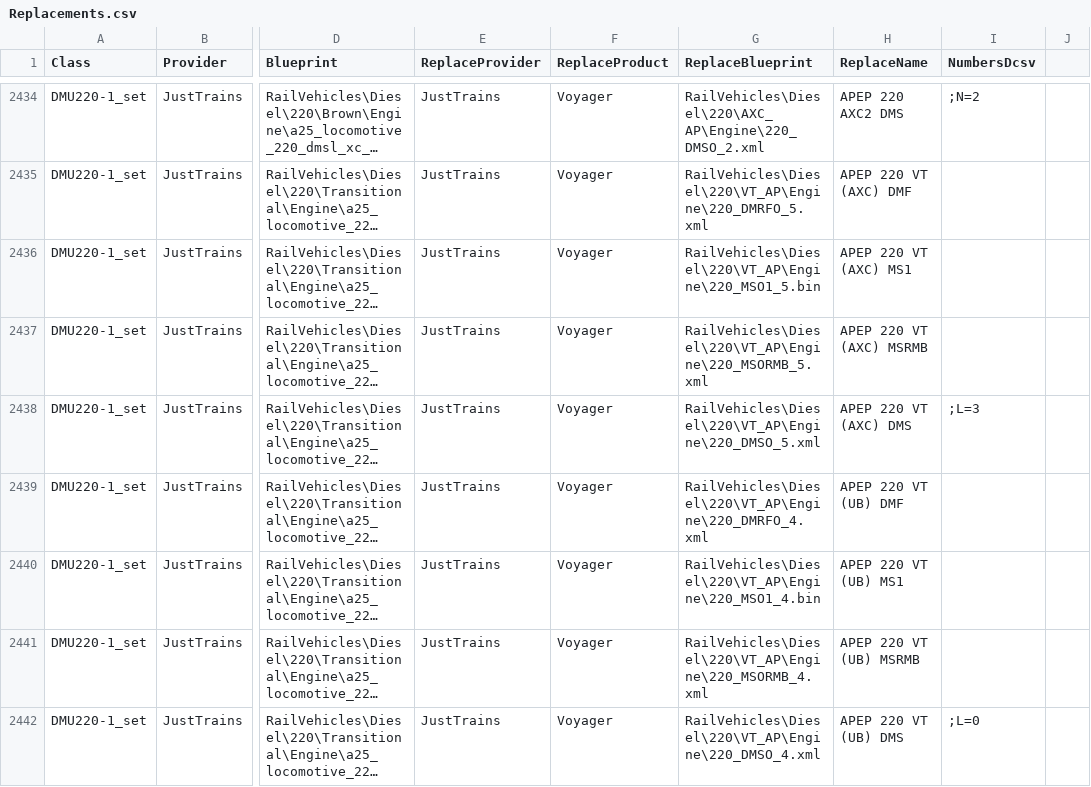
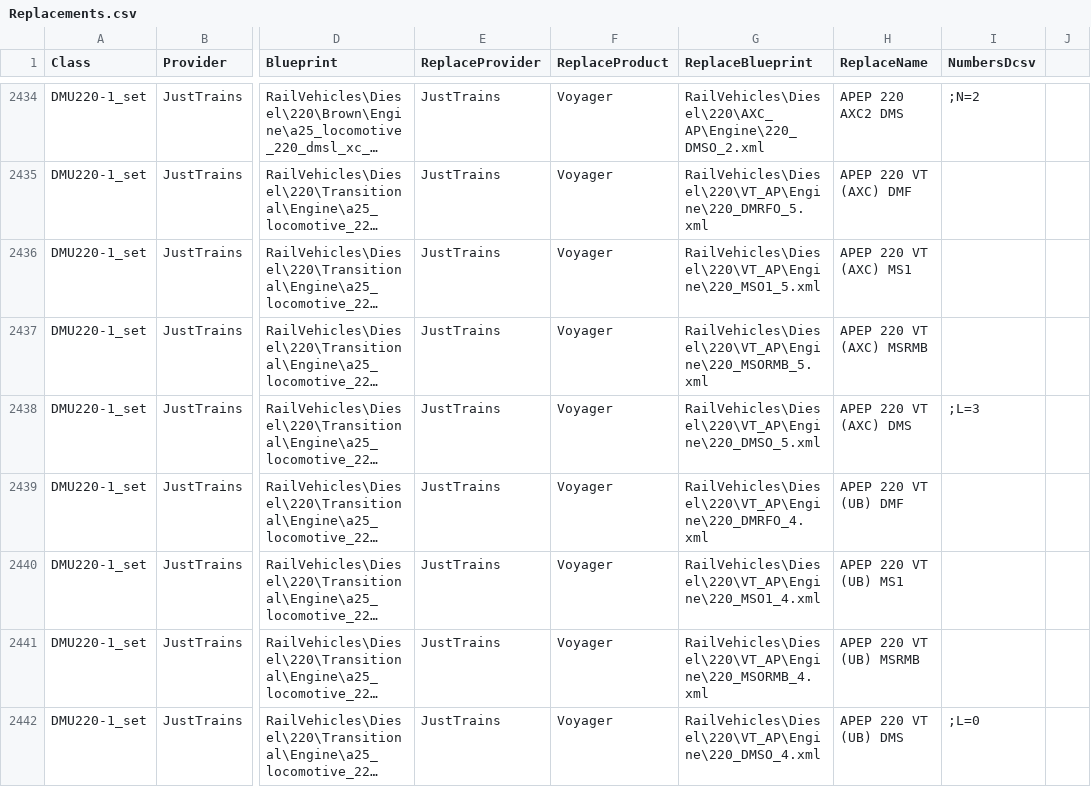
Before and after one commit to jrmckenzie/RSSwapTool, a CSV file: tables/Replacements.csv, drawn as a sheet; only a part is shown, gaps mark what is left out; long unchanged cells end in …; the diff covers the shown part only; the diff names each change by its address in the sheet, - before the commit and + after, or states it on an @@ line.

Commit message:
fix some swaps

```diff
--- a/tables/Replacements.csv
+++ b/tables/Replacements.csv
-G2436 (ReplaceBlueprint): RailVehicles\Diesel\220\VT_AP\Engine\220_MSO1_5.bin
+G2436 (ReplaceBlueprint): RailVehicles\Diesel\220\VT_AP\Engine\220_MSO1_5.xml
-G2440 (ReplaceBlueprint): RailVehicles\Diesel\220\VT_AP\Engine\220_MSO1_4.bin
+G2440 (ReplaceBlueprint): RailVehicles\Diesel\220\VT_AP\Engine\220_MSO1_4.xml
```
Also changed, not shown: 3 edited cells elsewhere in this file.
